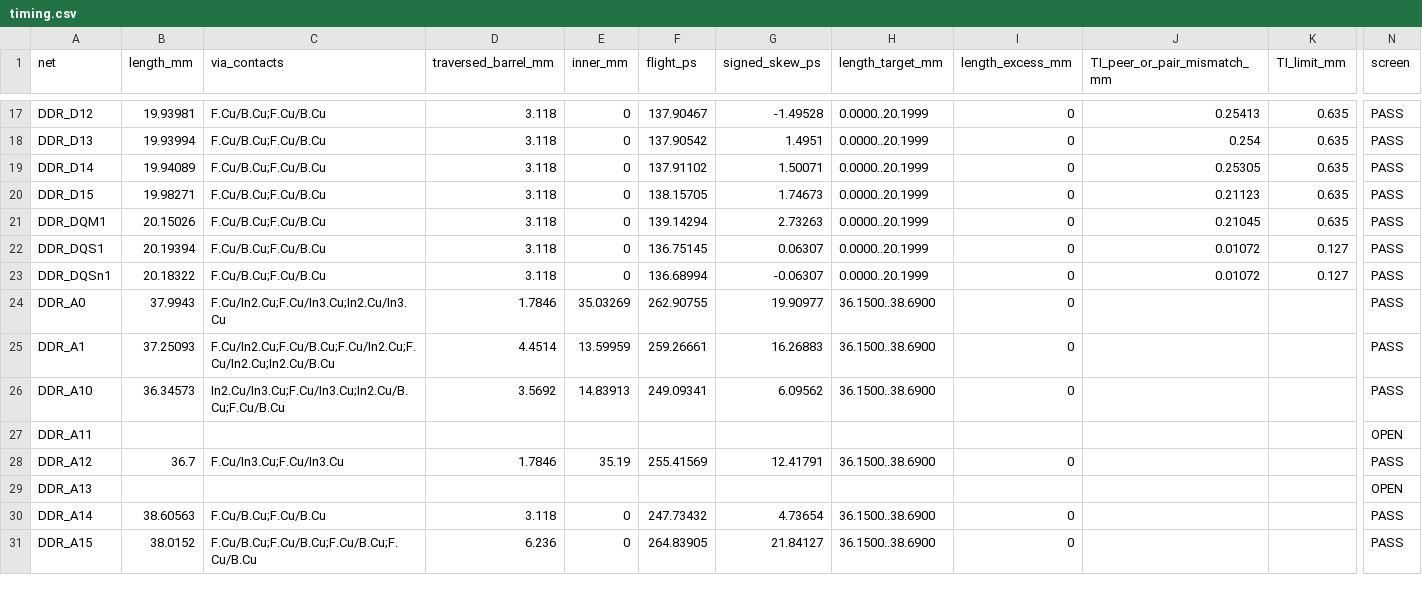
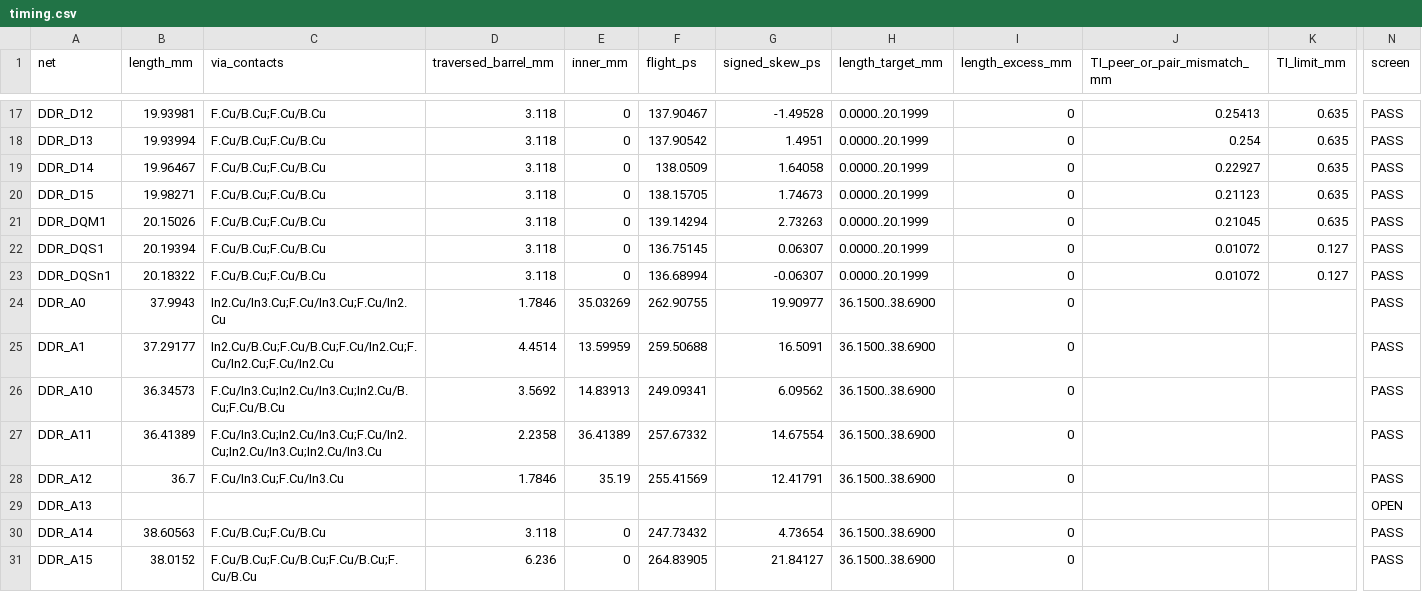
Before and after one commit to Abse2001/pixel-dash, a CSV file: module/timing.csv, drawn as a sheet; only a part is shown, gaps mark what is left out; the diff covers the shown part only; the diff names each change by its address in the sheet, - before the commit and + after, or states it on an @@ line.

```diff
--- a/module/timing.csv
+++ b/module/timing.csv
-B19 (length_mm): 19.94089
+B19 (length_mm): 19.96467
-F19 (flight_ps): 137.91102
+F19 (flight_ps): 138.0509
-G19 (signed_skew_ps): 1.50071
+G19 (signed_skew_ps): 1.64058
-J19 (TI_peer_or_pair_mismatch_mm): 0.25305
+J19 (TI_peer_or_pair_mismatch_mm): 0.22927
-C24 (via_contacts): F.Cu/In2.Cu;F.Cu/In3.Cu;In2.Cu/In3.Cu
+C24 (via_contacts): In2.Cu/In3.Cu;F.Cu/In3.Cu;F.Cu/In2.Cu
-B25 (length_mm): 37.25093
+B25 (length_mm): 37.29177
-C25 (via_contacts): F.Cu/In2.Cu;F.Cu/B.Cu;F.Cu/In2.Cu;F.Cu/In2.Cu;In2.Cu/B.Cu
+C25 (via_contacts): In2.Cu/B.Cu;F.Cu/B.Cu;F.Cu/In2.Cu;F.Cu/In2.Cu;F.Cu/In2.Cu
-F25 (flight_ps): 259.26661
+F25 (flight_ps): 259.50688
-G25 (signed_skew_ps): 16.26883
+G25 (signed_skew_ps): 16.5091
-C26 (via_contacts): In2.Cu/In3.Cu;F.Cu/In3.Cu;In2.Cu/B.Cu;F.Cu/B.Cu
+C26 (via_contacts): F.Cu/In3.Cu;In2.Cu/In3.Cu;In2.Cu/B.Cu;F.Cu/B.Cu
-B27 (length_mm): (empty)
+B27 (length_mm): 36.41389
-C27 (via_contacts): (empty)
+C27 (via_contacts): F.Cu/In3.Cu;In2.Cu/In3.Cu;F.Cu/In2.Cu;In2.Cu/In3.Cu;In2.Cu/In3.Cu
-D27 (traversed_barrel_mm): (empty)
+D27 (traversed_barrel_mm): 2.2358
-E27 (inner_mm): (empty)
+E27 (inner_mm): 36.41389
-F27 (flight_ps): (empty)
+F27 (flight_ps): 257.67332
-G27 (signed_skew_ps): (empty)
+G27 (signed_skew_ps): 14.67554
-H27 (length_target_mm): (empty)
+H27 (length_target_mm): 36.1500..38.6900
-I27 (length_excess_mm): (empty)
+I27 (length_excess_mm): 0
-N27 (screen): OPEN
+N27 (screen): PASS
```
Also changed, not shown: 11 edited cells elsewhere in this file, module/command-receiver-screen.csv, module/via-map.csv, 9 other files.
